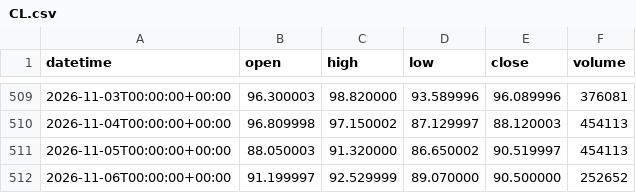
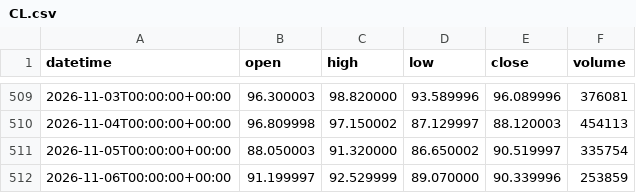
Before and after one commit to DTRIL7/jarvis-data, a CSV file: data/1d/CL.csv, drawn as a sheet; only a part is shown, gaps mark what is left out.

```diff
--- a/data/1d/CL.csv
+++ b/data/1d/CL.csv
@@ -510,3 +510,3 @@ datetime,open,high,low,close,volume
 2026-11-04T00:00:00+00:00,96.809998,97.150002,87.129997,88.120003,454113
-2026-11-05T00:00:00+00:00,88.050003,91.320000,86.650002,90.519997,454113
-2026-11-06T00:00:00+00:00,91.199997,92.529999,89.070000,90.500000,252652
+2026-11-05T00:00:00+00:00,88.050003,91.320000,86.650002,90.519997,335754
+2026-11-06T00:00:00+00:00,91.199997,92.529999,89.070000,90.339996,253859
```
Also changed, not shown: data/1d/6B.csv, data/1d/6E.csv, 38 other files.
